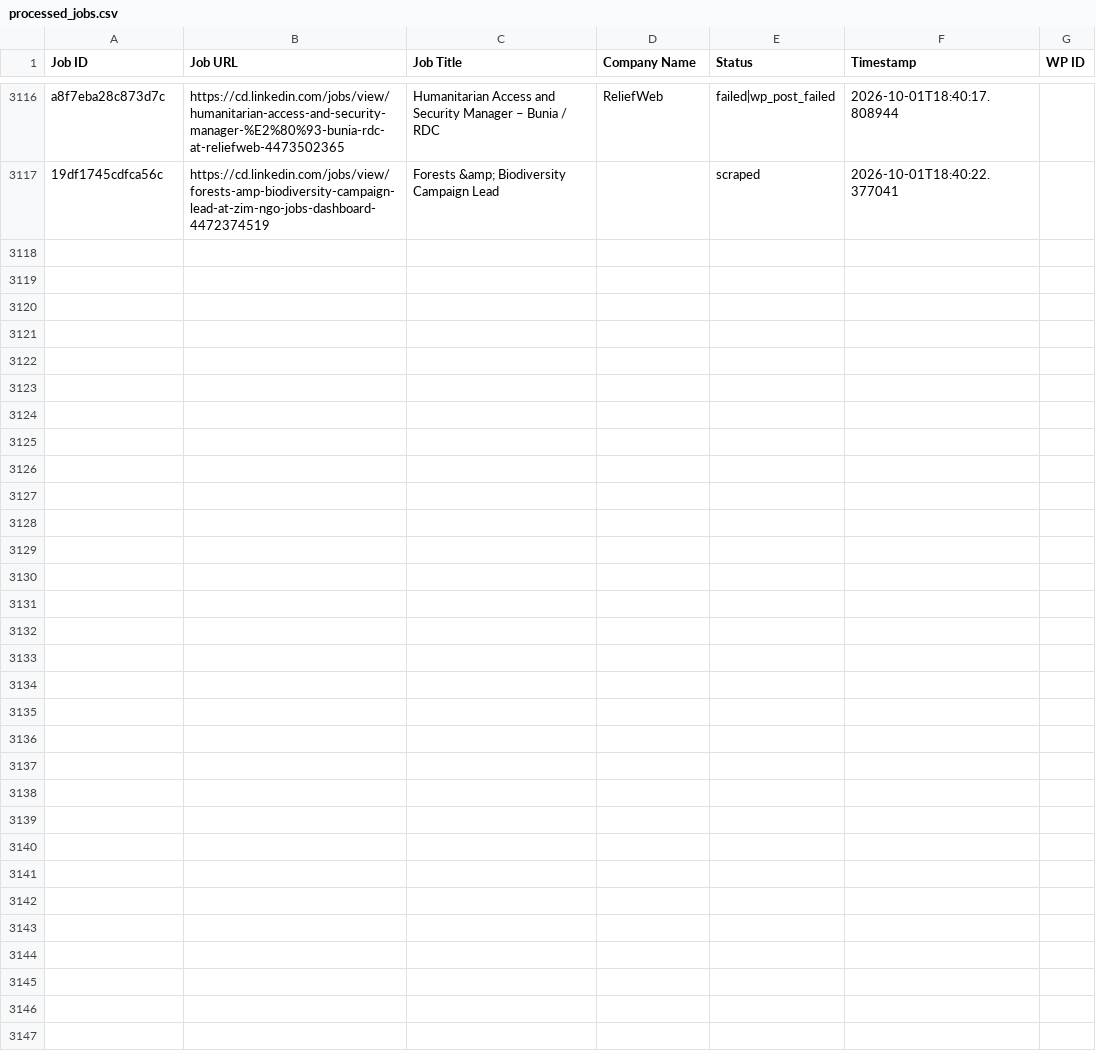
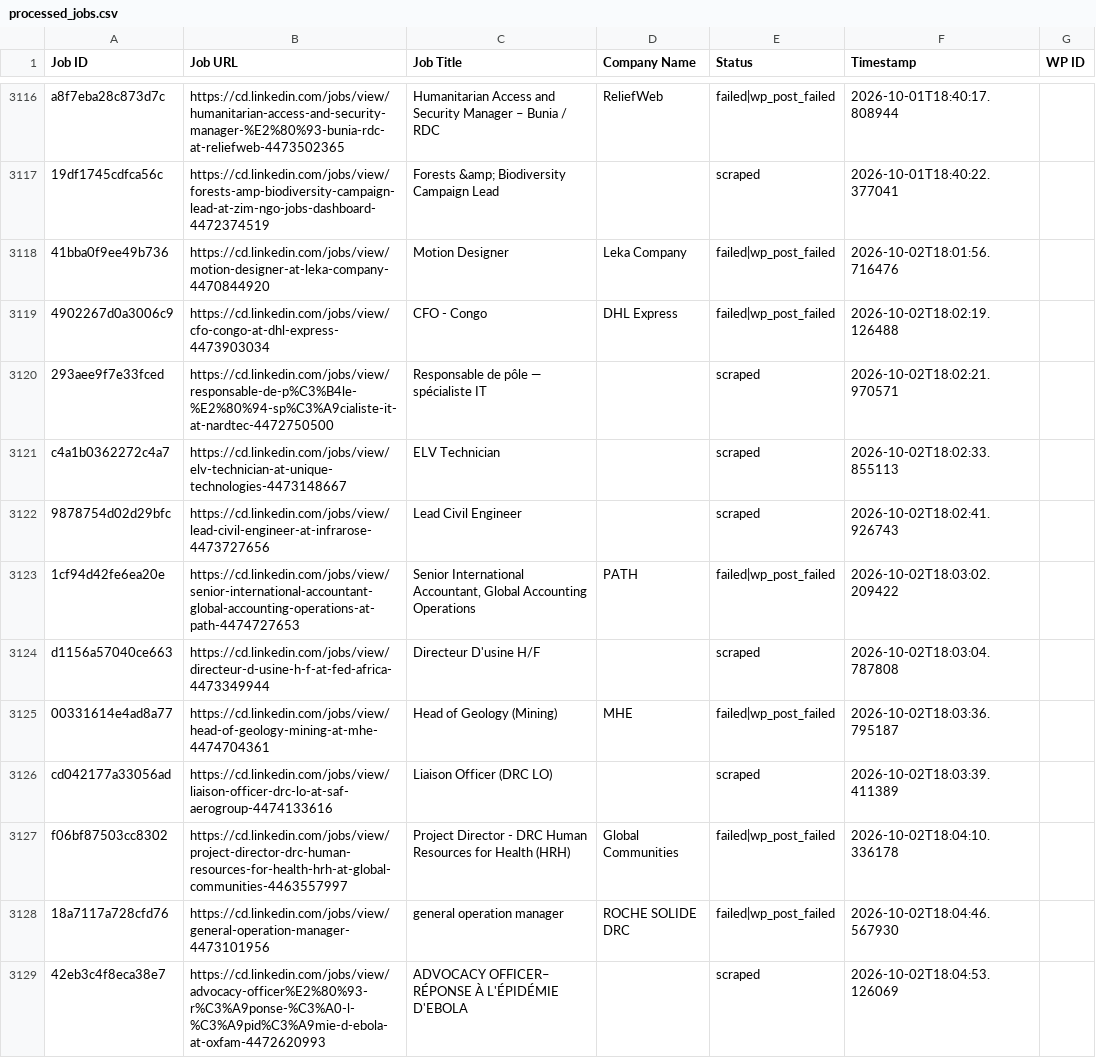
Before and after one commit to vindoky/cg, a CSV file: processed_jobs.csv, drawn as a sheet; only a part is shown, gaps mark what is left out; the diff covers the shown part only.

```diff
--- a/processed_jobs.csv
+++ b/processed_jobs.csv
@@ -3125 +3125,13 @@ a8f7eba28c873d7c,https://cd.linkedin.com/jobs/view/humanitarian-access-and-secur
 19df1745cdfca56c,https://cd.linkedin.com/jobs/view/forests-amp-biodiversity-campaign-lead-at-zim-ngo-jobs-dashboard-4472374519,Forests &amp; Biodiversity Campaign Lead,,scraped,2026-10-01T18:40:22.377041,
+41bba0f9ee49b736,https://cd.linkedin.com/jobs/view/motion-designer-at-leka-company-4470844920,Motion Designer,Leka Company,failed|wp_post_failed,2026-10-02T18:01:56.716476,
+4902267d0a3006c9,https://cd.linkedin.com/jobs/view/cfo-congo-at-dhl-express-4473903034,CFO - Congo,DHL Express,failed|wp_post_failed,2026-10-02T18:02:19.126488,
+293aee9f7e33fced,https://cd.linkedin.com/jobs/view/responsable-de-p%C3%B4le-%E2%80%94-sp%C3%A9cialiste-it-at-nardtec-4472750500,Responsable de pôle — spécialiste IT,,scraped,2026-10-02T18:02:21.970571,
+c4a1b0362272c4a7,https://cd.linkedin.com/jobs/view/elv-technician-at-unique-technologies-4473148667,ELV Technician,,scraped,2026-10-02T18:02:33.855113,
+9878754d02d29bfc,https://cd.linkedin.com/jobs/view/lead-civil-engineer-at-infrarose-4473727656,Lead Civil Engineer,,scraped,2026-10-02T18:02:41.926743,
+1cf94d42fe6ea20e,https://cd.linkedin.com/jobs/view/senior-international-accountant-global-accounting-operations-at-path-4474727653,"Senior International Accountant, Global Accounting Operations",PATH,failed|wp_post_failed,2026-10-02T18:03:02.209422,
+d1156a57040ce663,https://cd.linkedin.com/jobs/view/directeur-d-usine-h-f-at-fed-africa-4473349944,Directeur D'usine H/F,,scraped,2026-10-02T18:03:04.787808,
+00331614e4ad8a77,https://cd.linkedin.com/jobs/view/head-of-geology-mining-at-mhe-4474704361,Head of Geology (Mining),MHE,failed|wp_post_failed,2026-10-02T18:03:36.795187,
+cd042177a33056ad,https://cd.linkedin.com/jobs/view/liaison-officer-drc-lo-at-saf-aerogroup-4474133616,Liaison Officer (DRC LO),,scraped,2026-10-02T18:03:39.411389,
+f06bf87503cc8302,https://cd.linkedin.com/jobs/view/project-director-drc-human-resources-for-health-hrh-at-global-communities-4463557997,Project Director - DRC Human Resources for Health (HRH),Global Communities,failed|wp_post_failed,2026-10-02T18:04:10.336178,
+18a7117a728cfd76,https://cd.linkedin.com/jobs/view/general-operation-manager-4473101956,general operation manager,ROCHE SOLIDE DRC,failed|wp_post_failed,2026-10-02T18:04:46.567930,
+42eb3c4f8eca38e7,https://cd.linkedin.com/jobs/view/advocacy-officer%E2%80%93-r%C3%A9ponse-%C3%A0-l-%C3%A9pid%C3%A9mie-d-ebola-at-oxfam-4472620993,ADVOCACY OFFICER– RÉPONSE À L'ÉPIDÉMIE D'EBOLA,,scraped,2026-10-02T18:04:53.126069,
```
Also changed, not shown: 12 added rows elsewhere in this file.
